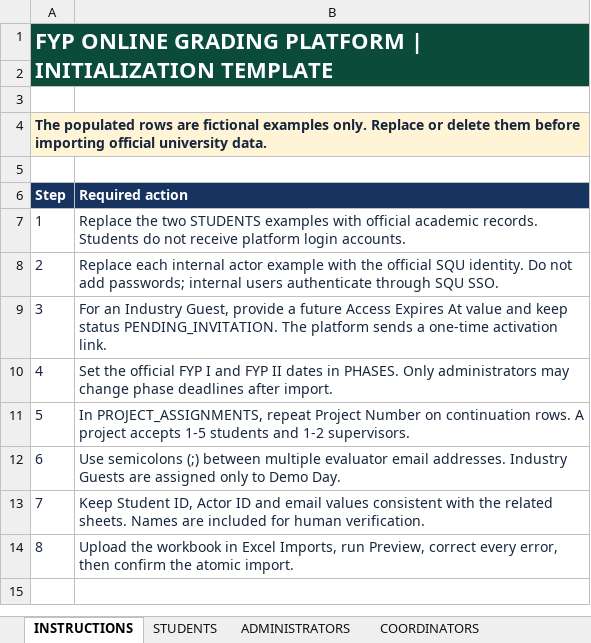
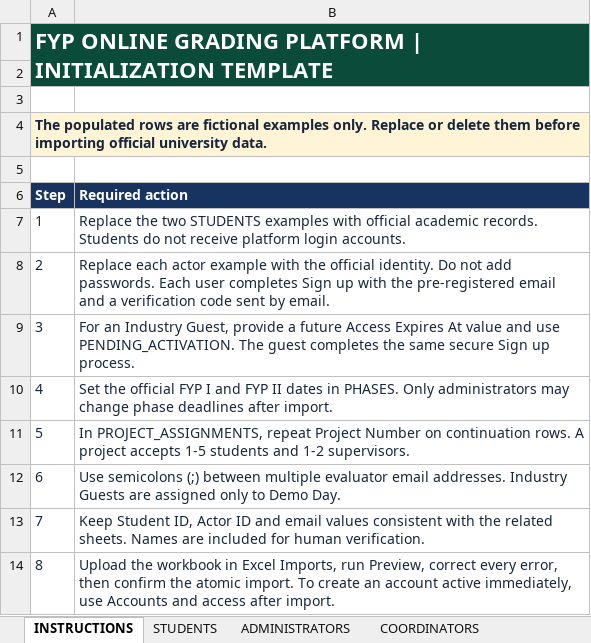
Before and after one commit to ranym-eng/FYP-Online-Grading-Platform, an Excel workbook: frontend/public/FYP_PLATFORM_INITIALIZATION_TEMPLATE.xlsx, sheet INSTRUCTIONS, drawn as a sheet; values as stored, in another font and other column widths than the file's, no borders; the diff names each change by its address in the sheet, - before the commit and + after, or states it on an @@ line.

```diff
--- a/frontend/public/FYP_PLATFORM_INITIALIZATION_TEMPLATE.xlsx (sheet INSTRUCTIONS)
+++ b/frontend/public/FYP_PLATFORM_INITIALIZATION_TEMPLATE.xlsx (sheet INSTRUCTIONS)
-B8 (Required action): Replace each internal actor example with the official SQU identity. Do not add passwords; internal users authenticate through SQU SSO.
+B8 (Required action): Replace each actor example with the official identity. Do not add passwords. Each user completes Sign up with the pre-registered email and a verification code sent by email.
-B9 (Required action): …value and keep status PENDING_INVITATION. The platform sends a one-time activation link.
+B9 (Required action): …value and use PENDING_ACTIVATION. The guest completes the same secure Sign up process.
-B14 (Required action): …atomic import.
+B14 (Required action): …atomic import. To create an account active immediately, use Accounts and access after import.
```
Also changed, not shown: sheet SUPERVISORS, sheet ADMINISTRATORS, sheet COORDINATORS, sheet REPORT_EVALUATORS, sheet FACULTY_EVALUATORS, sheet INDUSTRY_GUESTS, frontend/public/modele_initialisation_plateforme_fyp.xlsx, frontend/public/modele_initialisation_plateforme_fyp_v3.xlsx, 38 other files.
